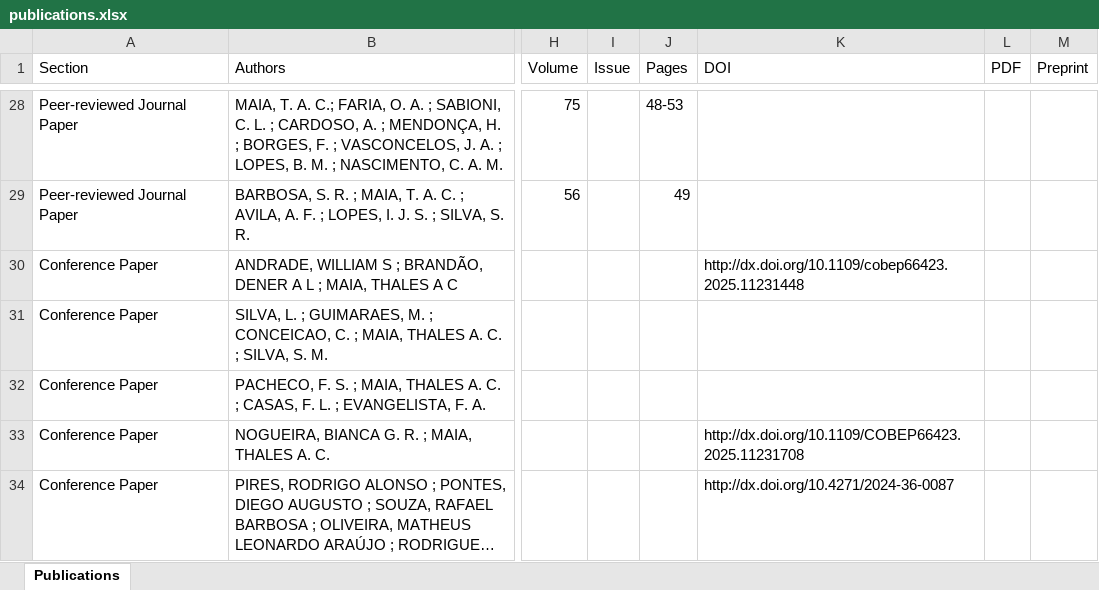
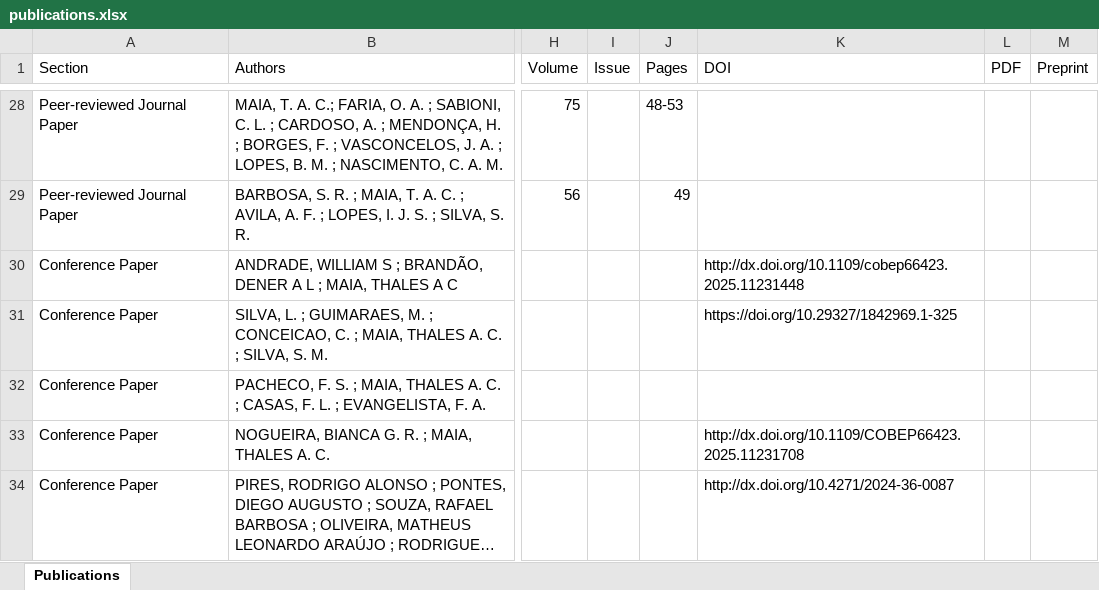
Before and after one commit to thalesmaoa/thalesmaoa.github.io, an Excel workbook: pages/research/papers/publications.xlsx, sheet Publications, drawn as a sheet; only a part is shown, gaps mark what is left out; long unchanged cells end in …; values as stored, in another font and other column widths than the file's, no borders; the diff names each change by its address in the sheet, - before the commit and + after, or states it on an @@ line.

Commit message:
DOI SBA Update

```diff
--- a/pages/research/papers/publications.xlsx (sheet Publications)
+++ b/pages/research/papers/publications.xlsx (sheet Publications)
-K31 (DOI): (empty)
+K31 (DOI): https://doi.org/10.29327/1842969.1-325
```
